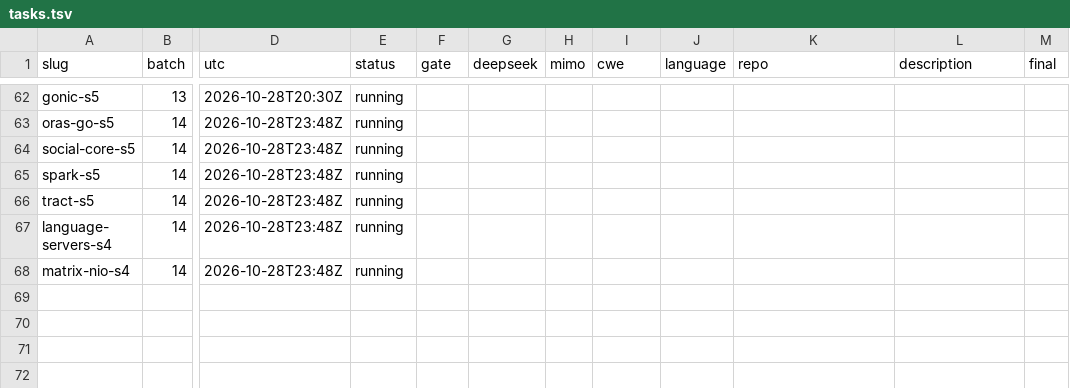
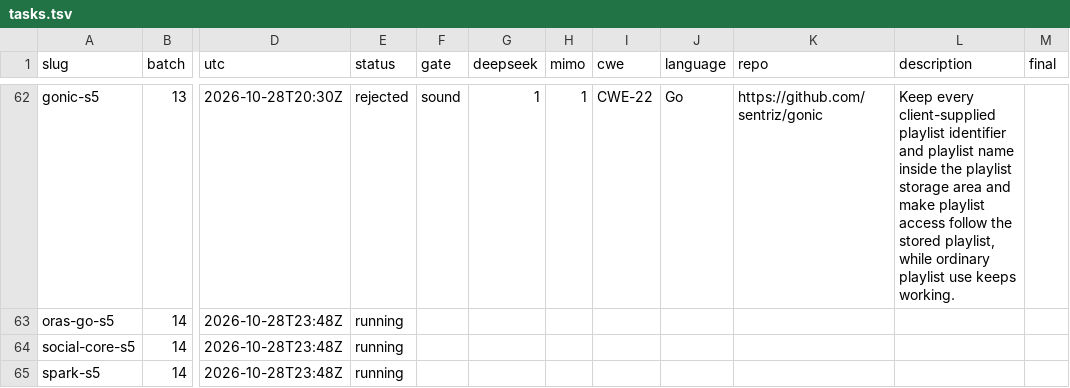
Before and after one commit to sherazrazadev/swe-benching, a TSV file: reports/actions/tasks.tsv, drawn as a sheet; only a part is shown, gaps mark what is left out; the shorter side is filled out with more unchanged rows; the diff covers the shown part only; the diff names each change by its address in the sheet, - before the commit and + after, or states it on an @@ line.

```diff
--- a/reports/actions/tasks.tsv
+++ b/reports/actions/tasks.tsv
-E62 (status): running
+E62 (status): rejected
-F62 (gate): (empty)
+F62 (gate): sound
-G62 (deepseek): (empty)
+G62 (deepseek): 1
-H62 (mimo): (empty)
+H62 (mimo): 1
-I62 (cwe): (empty)
+I62 (cwe): CWE-22
-J62 (language): (empty)
+J62 (language): Go
-K62 (repo): (empty)
+K62 (repo): https://github.com/sentriz/gonic
-L62 (description): (empty)
+L62 (description): Keep every client-supplied playlist identifier and playlist name inside the playlist storage area and make playlist access follow the stored playlist, while ordinary playlist use keeps working.
```
Also changed, not shown: 40 edited cells elsewhere in this file, 2 other files.
